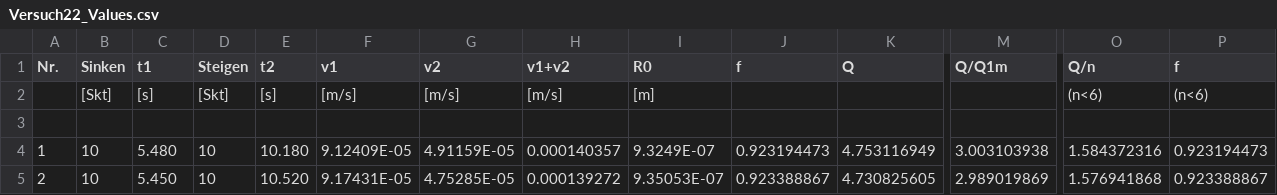
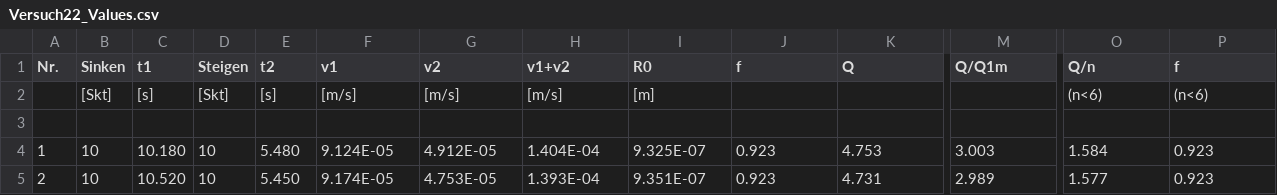
Before and after one commit to IchKaueHolz/PAP1, a CSV file: Versuch 22/Versuch22_Values.csv, drawn as a sheet; only a part is shown, gaps mark what is left out; the diff covers the shown part only; the diff names each change by its address in the sheet, - before the commit and + after, or states it on an @@ line.

Commit message:
Fixed error Excel

```diff
--- a/Versuch 22/Versuch22_Values.csv
+++ b/Versuch 22/Versuch22_Values.csv
-C4 (t1): 5.480
+C4 (t1): 10.180
-E4 (t2): 10.180
+E4 (t2): 5.480
-F4 (v1): 9.12409E-05
+F4 (v1): 9.124E-05
-G4 (v2): 4.91159E-05
+G4 (v2): 4.912E-05
-H4 (v1+v2): 0.000140357
+H4 (v1+v2): 1.404E-04
-I4 (R0): 9.3249E-07
+I4 (R0): 9.325E-07
-J4 (f): 0.923194473
+J4 (f): 0.923
-K4 (Q): 4.753116949
+K4 (Q): 4.753
-M4 (Q/Q1m): 3.003103938
+M4 (Q/Q1m): 3.003
-O4 (Q/n): 1.584372316
+O4 (Q/n): 1.584
-P4 (f): 0.923194473
+P4 (f): 0.923
-C5 (t1): 5.450
+C5 (t1): 10.520
-E5 (t2): 10.520
+E5 (t2): 5.450
-F5 (v1): 9.17431E-05
+F5 (v1): 9.174E-05
-G5 (v2): 4.75285E-05
+G5 (v2): 4.753E-05
-H5 (v1+v2): 0.000139272
+H5 (v1+v2): 1.393E-04
-I5 (R0): 9.35053E-07
+I5 (R0): 9.351E-07
-J5 (f): 0.923388867
+J5 (f): 0.923
-K5 (Q): 4.730825605
+K5 (Q): 4.731
-M5 (Q/Q1m): 2.989019869
+M5 (Q/Q1m): 2.989
-O5 (Q/n): 1.576941868
+O5 (Q/n): 1.577
-P5 (f): 0.923388867
+P5 (f): 0.923
```
Also changed, not shown: 80 edited cells elsewhere in this file, 2 other files.
